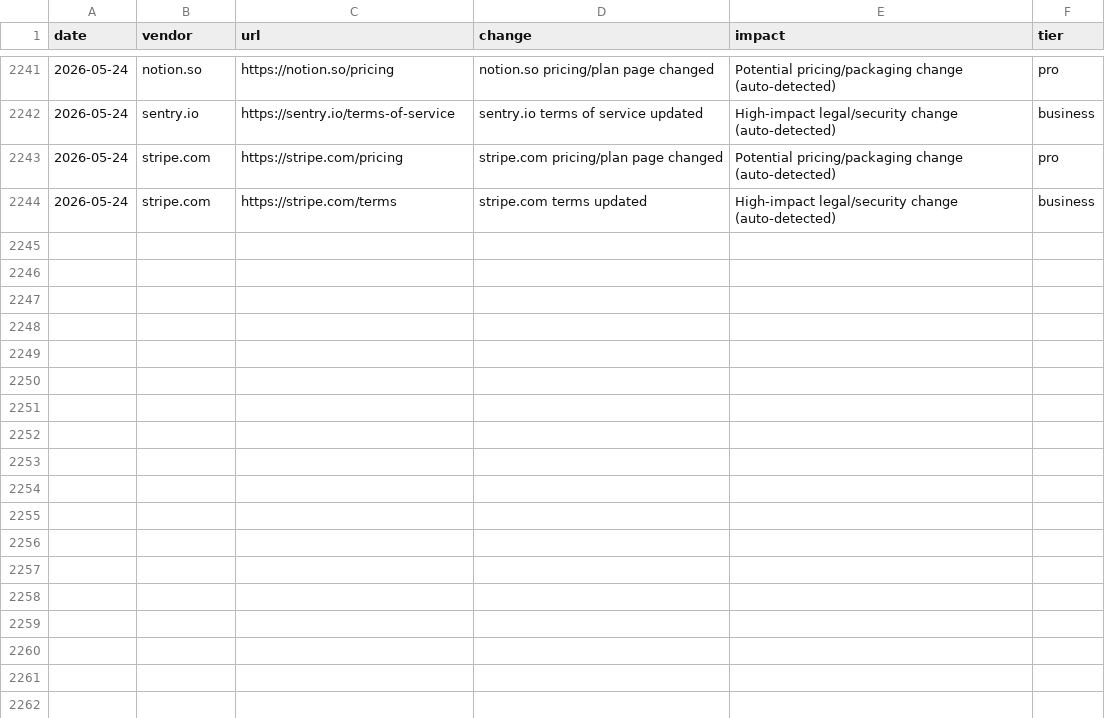
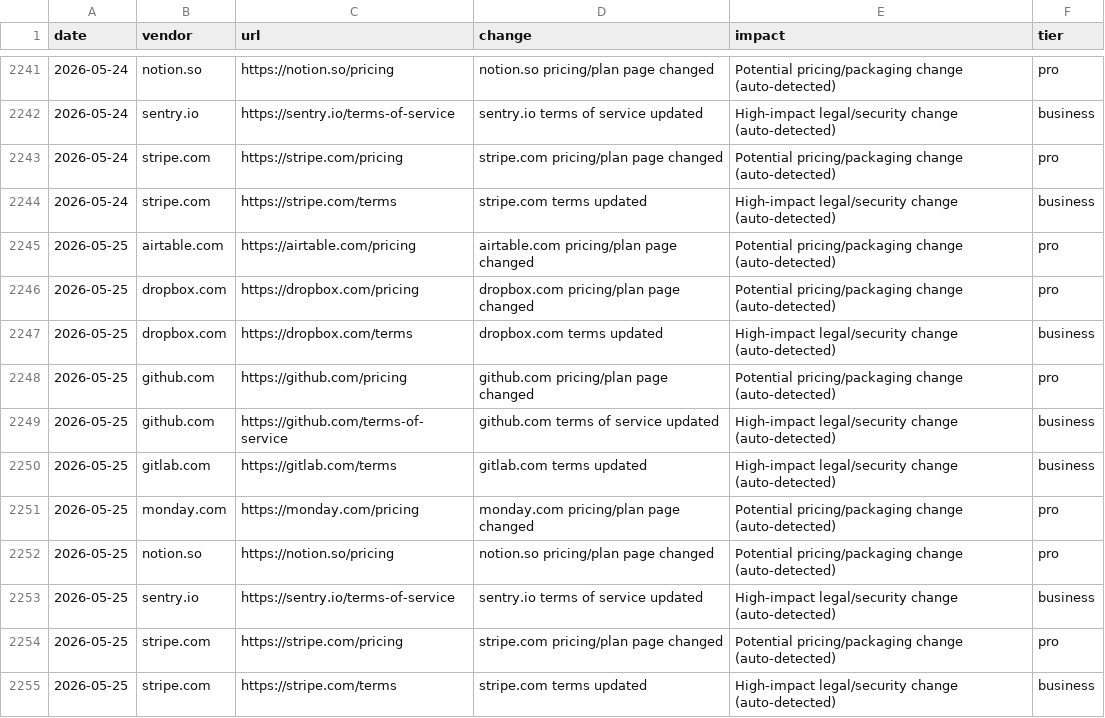
Before and after one commit to motuo666/cg-alert, a CSV file: data/events.backlog.csv, drawn as a sheet; only a part is shown, gaps mark what is left out.

Commit message:
chore(ci): promote evidence and rebuild canonical events feed

```diff
--- a/data/events.backlog.csv
+++ b/data/events.backlog.csv
@@ -2244 +2244,12 @@ date,vendor,url,change,impact,tier
 2026-05-24,stripe.com,https://stripe.com/terms,stripe.com terms updated,High-impact legal/security change (auto-detected),business
+2026-05-25,airtable.com,https://airtable.com/pricing,airtable.com pricing/plan page changed,Potential pricing/packaging change (auto-detected),pro
+2026-05-25,dropbox.com,https://dropbox.com/pricing,dropbox.com pricing/plan page changed,Potential pricing/packaging change (auto-detected),pro
+2026-05-25,dropbox.com,https://dropbox.com/terms,dropbox.com terms updated,High-impact legal/security change (auto-detected),business
+2026-05-25,github.com,https://github.com/pricing,github.com pricing/plan page changed,Potential pricing/packaging change (auto-detected),pro
+2026-05-25,github.com,https://github.com/terms-of-service,github.com terms of service updated,High-impact legal/security change (auto-detected),business
+2026-05-25,gitlab.com,https://gitlab.com/terms,gitlab.com terms updated,High-impact legal/security change (auto-detected),business
+2026-05-25,monday.com,https://monday.com/pricing,monday.com pricing/plan page changed,Potential pricing/packaging change (auto-detected),pro
+2026-05-25,notion.so,https://notion.so/pricing,notion.so pricing/plan page changed,Potential pricing/packaging change (auto-detected),pro
+2026-05-25,sentry.io,https://sentry.io/terms-of-service,sentry.io terms of service updated,High-impact legal/security change (auto-detected),business
+2026-05-25,stripe.com,https://stripe.com/pricing,stripe.com pricing/plan page changed,Potential pricing/packaging change (auto-detected),pro
+2026-05-25,stripe.com,https://stripe.com/terms,stripe.com terms updated,High-impact legal/security change (auto-detected),business
```
Also changed, not shown: data/events.csv, data/events.raw.csv.
